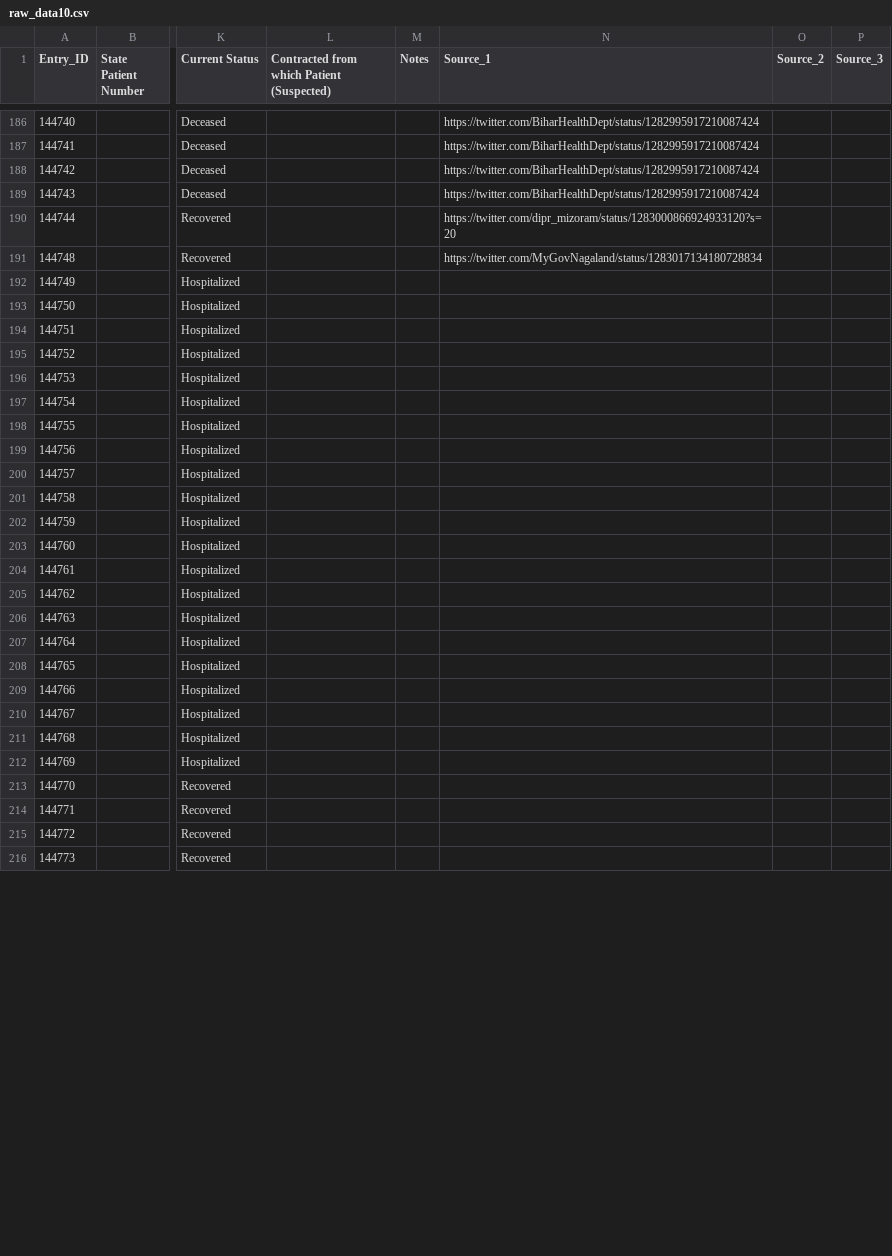
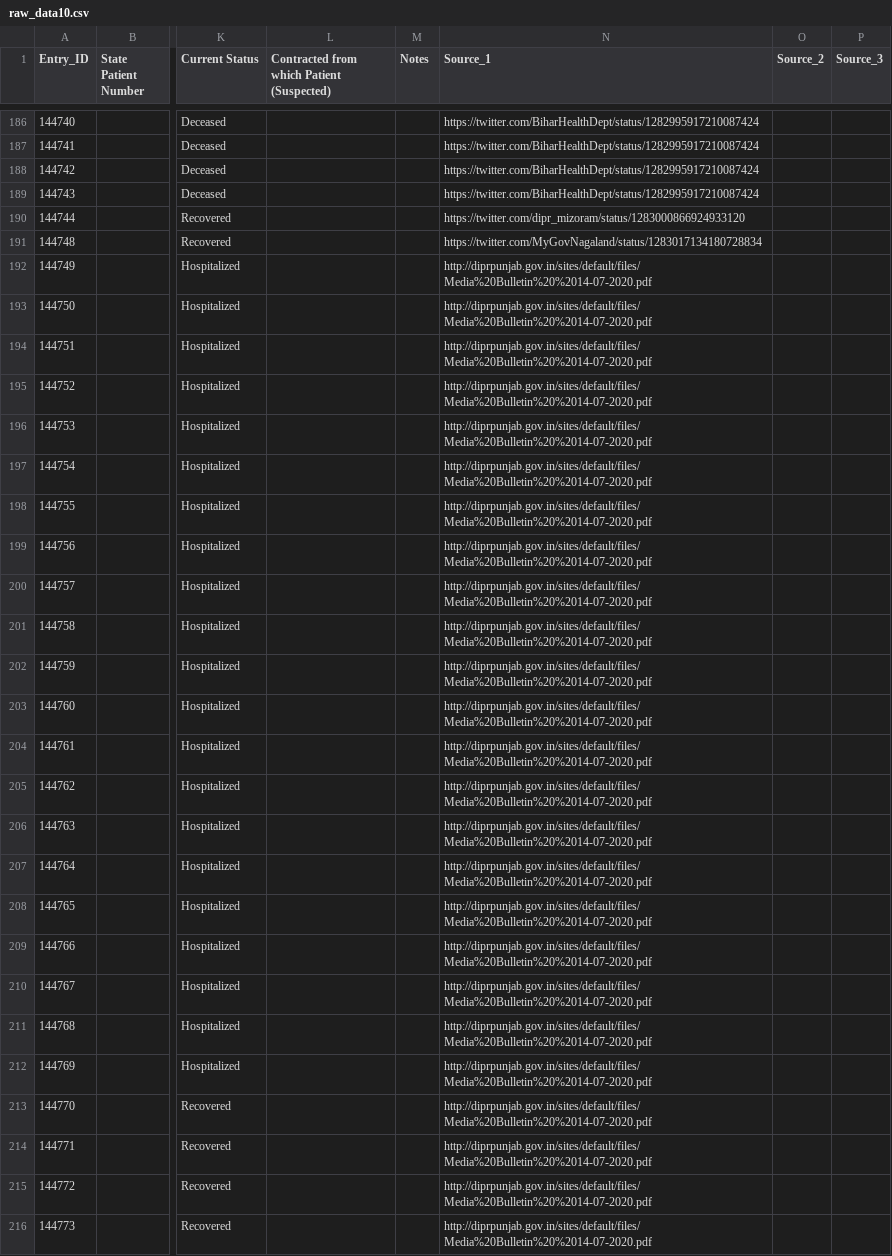
Before and after one commit to maaz619/api, a CSV file: csv/latest/raw_data10.csv, drawn as a sheet; only a part is shown, gaps mark what is left out; the diff covers the shown part only; the diff names each change by its address in the sheet, - before the commit and + after, or states it on an @@ line.

Commit message:
data updated on - Tue Jul 14 13:55:47 UTC 2020

```diff
--- a/csv/latest/raw_data10.csv
+++ b/csv/latest/raw_data10.csv
-N190 (Source_1): https://twitter.com/dipr_mizoram/status/1283000866924933120?s=20
+N190 (Source_1): https://twitter.com/dipr_mizoram/status/1283000866924933120
-N192:N216 (Source_1): (empty)
+N192:N216 (Source_1): http://diprpunjab.gov.in/sites/default/files/Media%20Bulletin%20%2014-07-2020.pdf
```
Also changed, not shown: 109 edited cells elsewhere in this file, csv/latest/case_time_series.csv, csv/latest/district_wise.csv, 35 other files.
